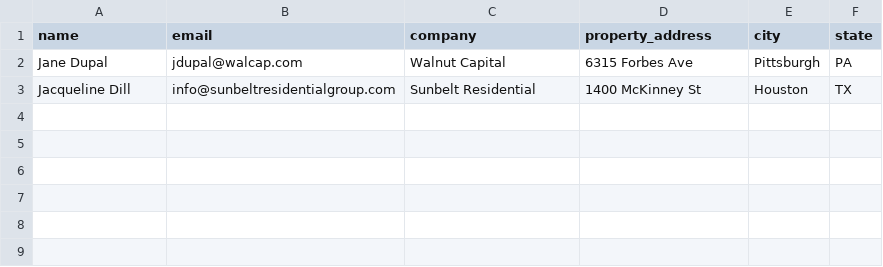
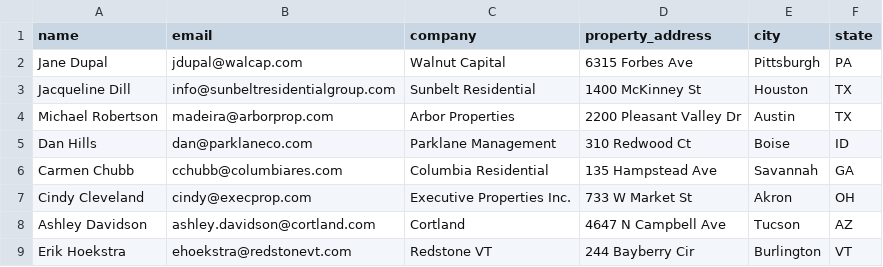
Before and after one commit to 9sntg/eliseai-gtm-tool, a CSV file: data/leads_input.csv, drawn as a sheet; the diff names each change by its address in the sheet, - before the commit and + after, or states it on an @@ line.

```diff
--- a/data/leads_input.csv
+++ b/data/leads_input.csv
+row 4: Michael Robertson | madeira@arborprop.com | Arbor Properties | 2200 Pleasant Valley Dr | Austin | TX
+row 5: Dan Hills | dan@parklaneco.com | Parklane Management | 310 Redwood Ct | Boise | ID
+row 6: Carmen Chubb | cchubb@columbiares.com | Columbia Residential | 135 Hampstead Ave | Savannah | GA
+row 7: Cindy Cleveland | cindy@execprop.com | Executive Properties Inc. | 733 W Market St | Akron | OH
+row 8: Ashley Davidson | ashley.davidson@cortland.com | Cortland | 4647 N Campbell Ave | Tucson | AZ
+row 9: Erik Hoekstra | ehoekstra@redstonevt.com | Redstone VT | 244 Bayberry Cir | Burlington | VT
```
Also changed, not shown: 19 other files.
